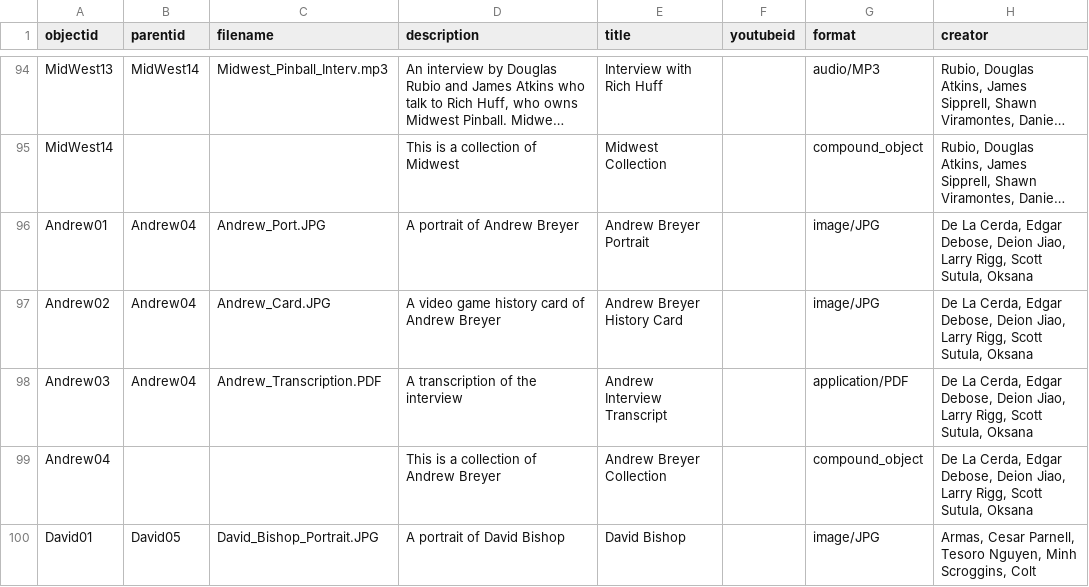
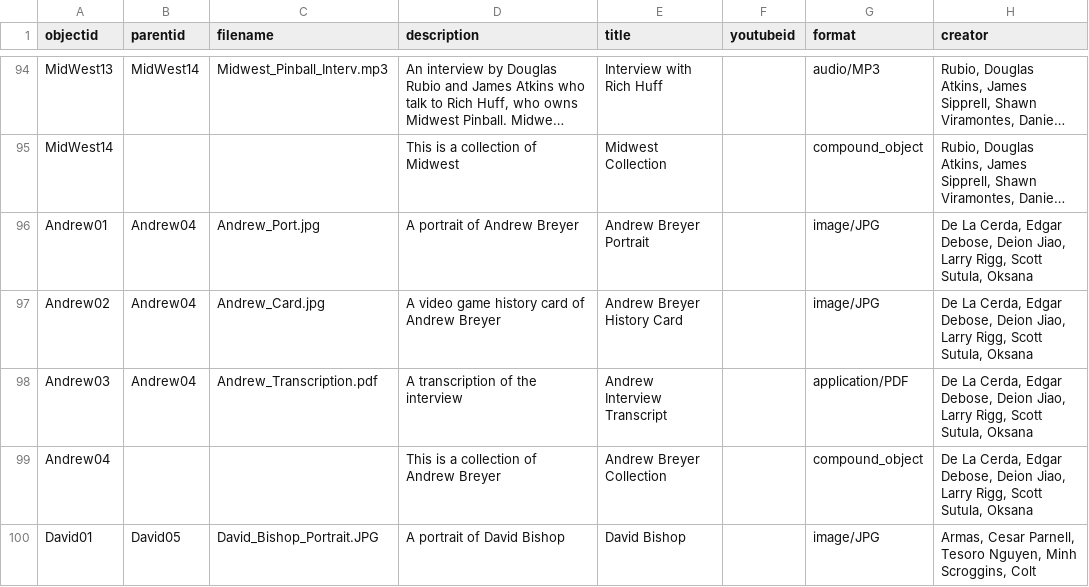
Before and after one commit to strikerZ45/Coin-op, a CSV file: _data/Coin_op_Collection.csv, drawn as a sheet; only a part is shown, gaps mark what is left out; long unchanged cells end in …; the diff names each change by its address in the sheet, - before the commit and + after, or states it on an @@ line.

Commit message:
Update Coin_op_Collection.csv

```diff
--- a/_data/Coin_op_Collection.csv
+++ b/_data/Coin_op_Collection.csv
-C96 (filename): Andrew_Port.JPG
+C96 (filename): Andrew_Port.jpg
-C97 (filename): Andrew_Card.JPG
+C97 (filename): Andrew_Card.jpg
-C98 (filename): Andrew_Transcription.PDF
+C98 (filename): Andrew_Transcription.pdf
```
